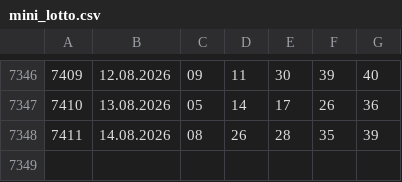
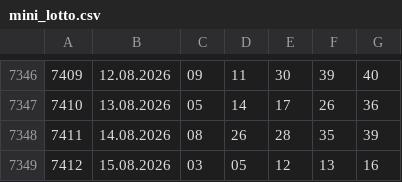
Before and after one commit to Isithunzi000/lotto, a CSV file: data/mini_lotto.csv, drawn as a sheet; only a part is shown, gaps mark what is left out.

```diff
--- a/data/mini_lotto.csv
+++ b/data/mini_lotto.csv
@@ -7348 +7348,2 @@
 7411,14.08.2026,08,26,28,35,39
+7412,15.08.2026,03,05,12,13,16
```
Also changed, not shown: 8 other files.
